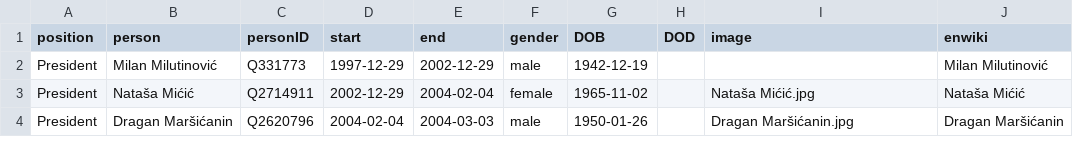
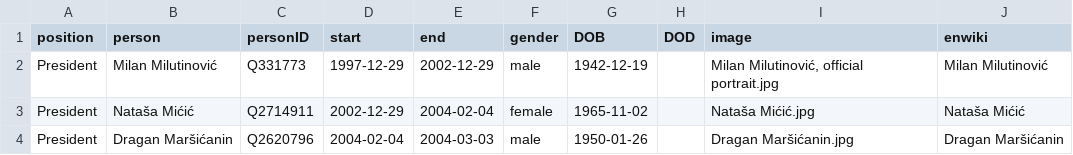
Before and after one commit to every-politician-scrapers/serbia-ministers, a CSV file: html/holders21.csv, drawn as a sheet; only a part is shown.

Commit message:
PCB update

```diff
--- a/html/holders21.csv
+++ b/html/holders21.csv
@@ -1,3 +1,3 @@
 position,person,personID,start,end,gender,DOB,DOD,image,enwiki
-President,Milan Milutinović,Q331773,1997-12-29,2002-12-29,male,1942-12-19,,,Milan Milutinović
+President,Milan Milutinović,Q331773,1997-12-29,2002-12-29,male,1942-12-19,,"Milan Milutinović, official portrait.jpg",Milan Milutinović
 President,Nataša Mićić,Q2714911,2002-12-29,2004-02-04,female,1965-11-02,,Nataša Mićić.jpg,Nataša Mićić
```
